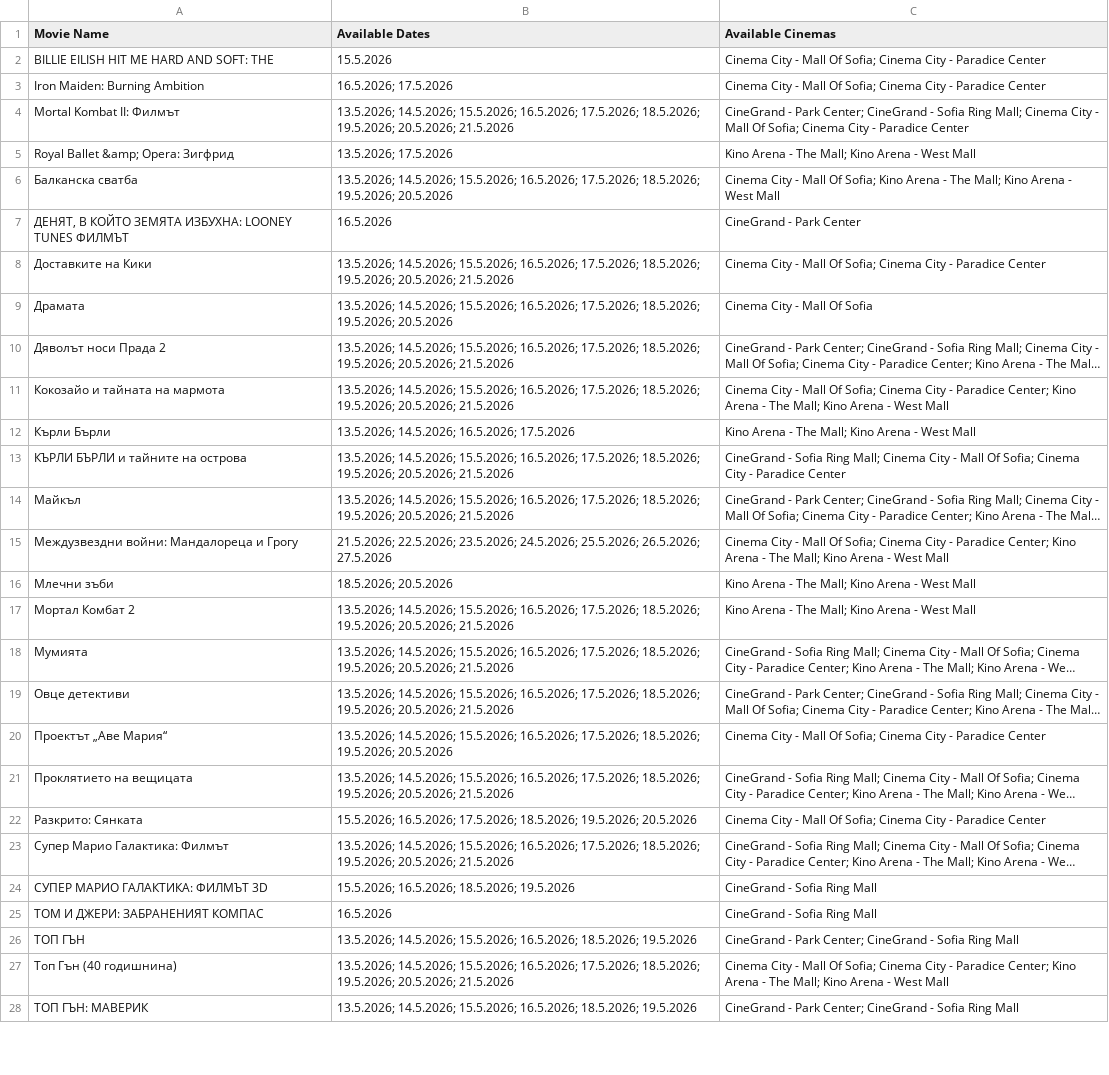
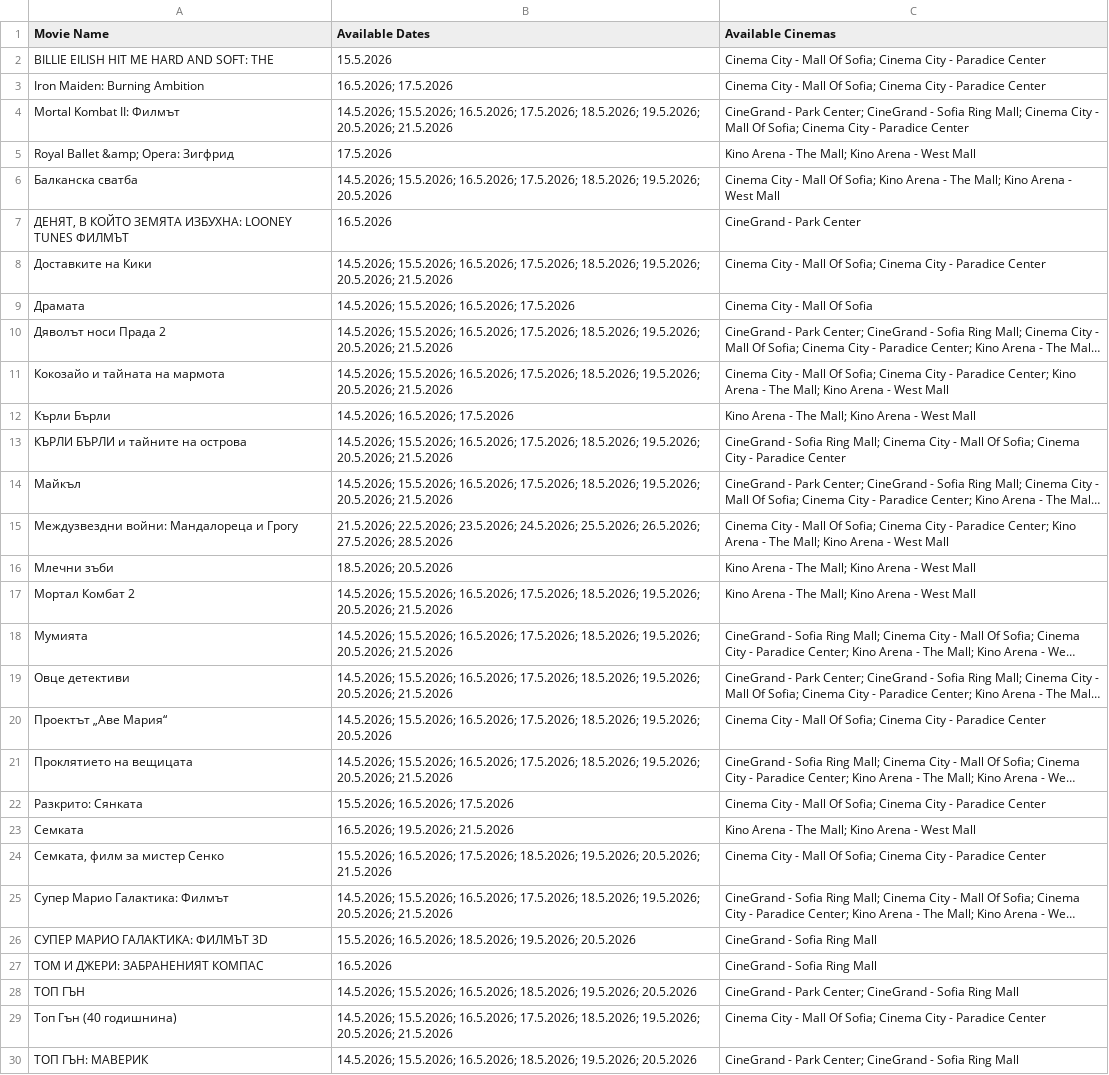
Before and after one commit to darakion/CinemaSearch, a CSV file: data2.csv, drawn as a sheet; only a part is shown; long unchanged cells end in …; addresses are those after the commit; the diff covers the shown part only; the diff names each change by its address in the sheet, - before the commit and + after, or states it on an @@ line.

```diff
--- a/data2.csv
+++ b/data2.csv
-B4 (Available Dates): 13.5.2026; 14.5.2026; 15.5.2026;…
+B4 (Available Dates): 14.5.2026; 15.5.2026;…
-B5 (Available Dates): 13.5.2026; 17.5.2026
+B5 (Available Dates): 17.5.2026
-B6 (Available Dates): 13.5.2026; 14.5.2026; 15.5.2026;…
+B6 (Available Dates): 14.5.2026; 15.5.2026;…
-B8 (Available Dates): 13.5.2026; 14.5.2026; 15.5.2026;…
+B8 (Available Dates): 14.5.2026; 15.5.2026;…
-B9 (Available Dates): 13.5.2026; 14.5.2026; 15.5.2026; 16.5.2026; 17.5.2026; 18.5.2026; 19.5.2026; 20.5.2026
+B9 (Available Dates): 14.5.2026; 15.5.2026; 16.5.2026; 17.5.2026
-B10:B11 (Available Dates): 13.5.2026; 14.5.2026; 15.5.2026;…
+B10:B11 (Available Dates): 14.5.2026; 15.5.2026;…
-B12 (Available Dates): 13.5.2026; 14.5.2026; 16.5.2026; 17.5.2026
+B12 (Available Dates): 14.5.2026; 16.5.2026; 17.5.2026
-B13:B14 (Available Dates): 13.5.2026; 14.5.2026; 15.5.2026;…
+B13:B14 (Available Dates): 14.5.2026; 15.5.2026;…
-B15 (Available Dates): …25.5.2026; 26.5.2026; 27.5.2026
+B15 (Available Dates): …25.5.2026; 26.5.2026; 27.5.2026; 28.5.2026
-B17:B19 (Available Dates): 13.5.2026; 14.5.2026; 15.5.2026;…
+B17:B19 (Available Dates): 14.5.2026; 15.5.2026;…
-B20 (Available Dates): 13.5.2026; 14.5.2026; 15.5.2026;…
+B20 (Available Dates): 14.5.2026; 15.5.2026;…
-B21 (Available Dates): 13.5.2026; 14.5.2026; 15.5.2026;…
+B21 (Available Dates): 14.5.2026; 15.5.2026;…
-B22 (Available Dates): 15.5.2026; 16.5.2026; 17.5.2026; 18.5.2026; 19.5.2026; 20.5.2026
+B22 (Available Dates): 15.5.2026; 16.5.2026; 17.5.2026
+row 23: Семката | 16.5.2026; 19.5.2026; 21.5.2026 | Kino Arena - The Mall; Kino Arena - West Mall
+row 24: Семката, филм за мистер Сенко | 15.5.2026; 16.5.2026; 17.5.2026; 18.5.2026; 19.5.2026; 20.5.2026; 21.5.2026 | Cinema City - Mall Of Sofia; Cinema City - Paradice Center
-B25 (Available Dates): 13.5.2026; 14.5.2026; 15.5.2026;…
+B25 (Available Dates): 14.5.2026; 15.5.2026;…
-B26 (Available Dates): …16.5.2026; 18.5.2026; 19.5.2026
+B26 (Available Dates): …16.5.2026; 18.5.2026; 19.5.2026; 20.5.2026
-B28 (Available Dates): 13.5.2026; 14.5.2026; 15.5.2026; 16.5.2026; 18.5.2026; 19.5.2026
+B28 (Available Dates): 14.5.2026; 15.5.2026; 16.5.2026; 18.5.2026; 19.5.2026; 20.5.2026
-B29 (Available Dates): 13.5.2026; 14.5.2026; 15.5.2026;…
+B29 (Available Dates): 14.5.2026; 15.5.2026;…
-C29 (Available Cinemas): …- Paradice Center; Kino Arena - The Mall; Kino Arena - West Mall
+C29 (Available Cinemas): …- Paradice Center
-B30 (Available Dates): 13.5.2026; 14.5.2026; 15.5.2026; 16.5.2026; 18.5.2026; 19.5.2026
+B30 (Available Dates): 14.5.2026; 15.5.2026; 16.5.2026; 18.5.2026; 19.5.2026; 20.5.2026
```
Also changed, not shown: 3 edited cells elsewhere in this file, 1 other file.
